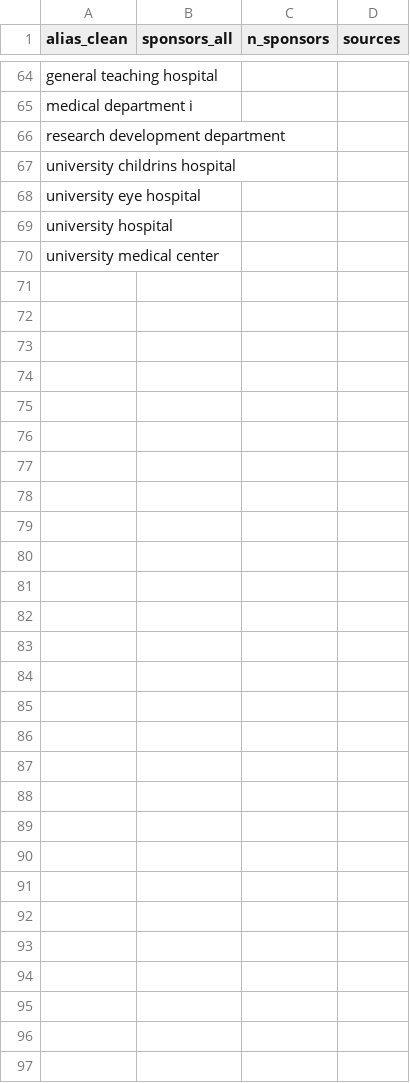
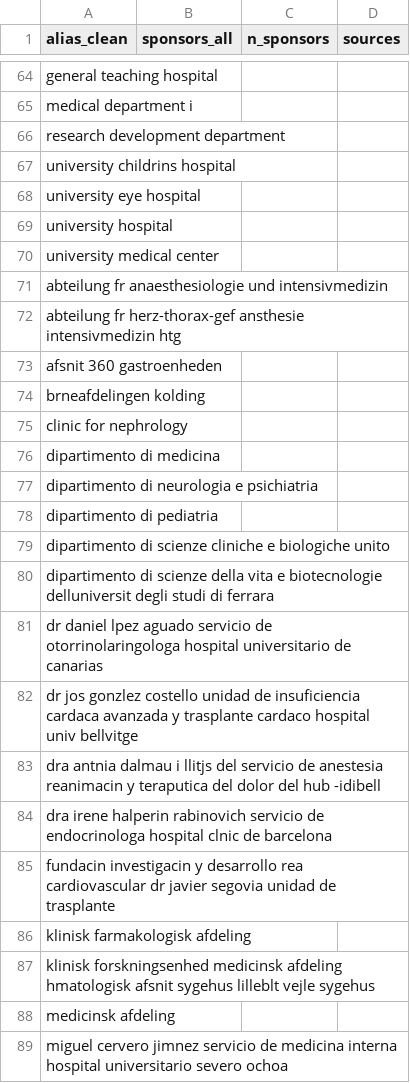
Before and after one commit to rmvpaeme/shiny_trials, a CSV file: config/sponsor_norm_pipeline/sponsor_ambiguous_aliases.csv, drawn as a sheet; only a part is shown, gaps mark what is left out; the diff covers the shown part only; the diff names each change by its address in the sheet, - before the commit and + after, or states it on an @@ line.

```diff
--- a/config/sponsor_norm_pipeline/sponsor_ambiguous_aliases.csv
+++ b/config/sponsor_norm_pipeline/sponsor_ambiguous_aliases.csv
+row 71: abteilung fr anaesthesiologie und intensivmedizin
+row 72: abteilung fr herz-thorax-gef ansthesie intensivmedizin htg
+row 73: afsnit 360 gastroenheden
+row 74: brneafdelingen kolding
+row 75: clinic for nephrology
+row 76: dipartimento di medicina
+row 77: dipartimento di neurologia e psichiatria
+row 78: dipartimento di pediatria
+row 79: dipartimento di scienze cliniche e biologiche unito
+row 80: dipartimento di scienze della vita e biotecnologie delluniversit degli studi di ferrara
+row 81: dr daniel lpez aguado servicio de otorrinolaringologa hospital universitario de canarias
+row 82: dr jos gonzlez costello unidad de insuficiencia cardaca avanzada y trasplante cardaco hospital univ bellvitge
+row 83: dra antnia dalmau i llitjs del servicio de anestesia reanimacin y teraputica del dolor del hub -idibell
+row 84: dra irene halperin rabinovich servicio de endocrinologa hospital clnic de barcelona
+row 85: fundacin investigacin y desarrollo rea cardiovascular dr javier segovia unidad de trasplante
+row 86: klinisk farmakologisk afdeling
+row 87: klinisk forskningsenhed medicinsk afdeling hmatologisk afsnit sygehus lilleblt vejle sygehus
+row 88: medicinsk afdeling
+row 89: miguel cervero jimnez servicio de medicina interna hospital universitario severo ochoa
```
Also changed, not shown: 32 added rows elsewhere in this file, config/sponsor_norm_pipeline/manual_sponsor_aliases.csv, 2 other files.
